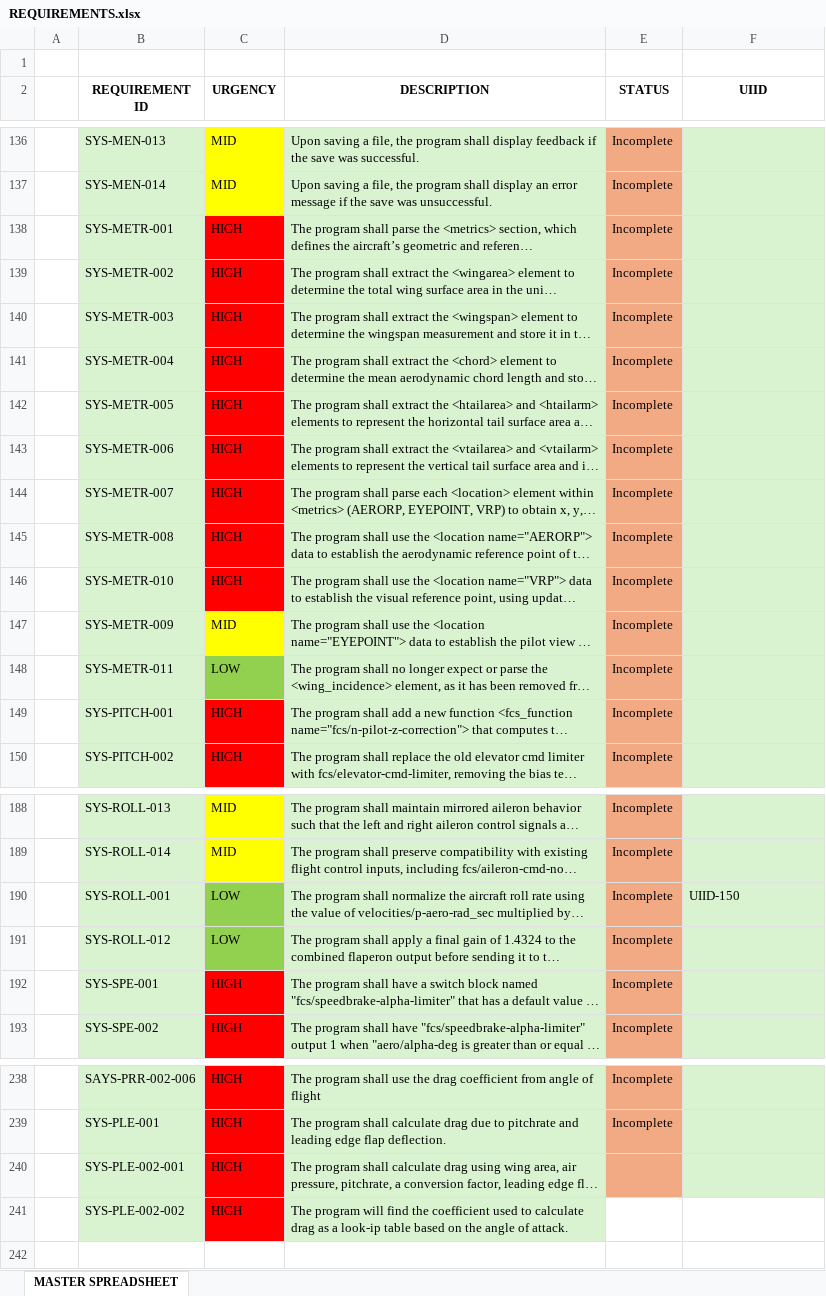
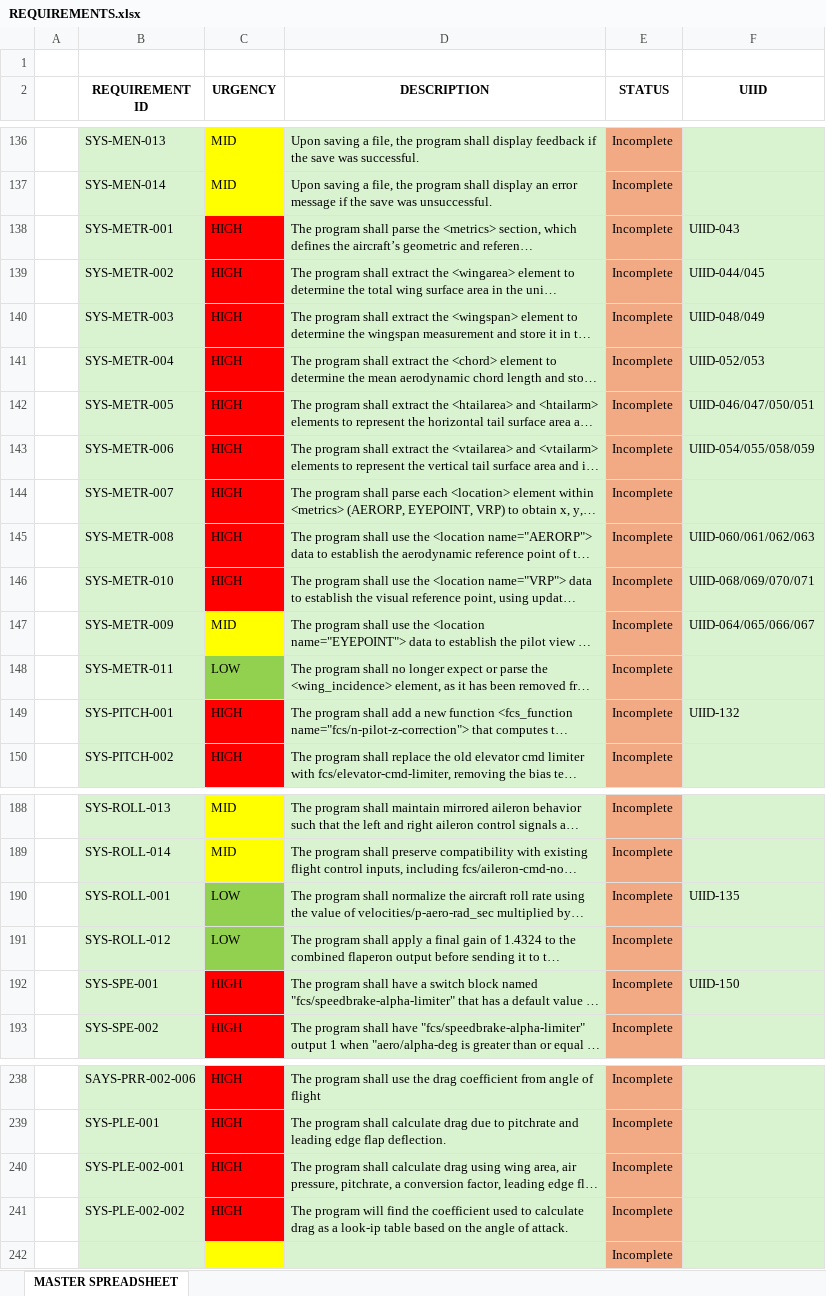
Before and after one commit to JC5467/jsbsimedit2, an Excel workbook: requirements_specification/REQUIREMENTS.xlsx, sheet MASTER SPREADSHEET, drawn as a sheet; only a part is shown, gaps mark what is left out; long unchanged cells end in …; values as stored, in another font and other column widths than the file's, no borders; the diff covers the shown part only; the diff names each change by its address in the sheet, - before the commit and + after, or states it on an @@ line.

Commit message:
Add UI References

```diff
--- a/requirements_specification/REQUIREMENTS.xlsx (sheet MASTER SPREADSHEET)
+++ b/requirements_specification/REQUIREMENTS.xlsx (sheet MASTER SPREADSHEET)
-F138 (UIID): (empty)
+F138 (UIID): UIID-043
-F139 (UIID): (empty)
+F139 (UIID): UIID-044/045
-F140 (UIID): (empty)
+F140 (UIID): UIID-048/049
-F141 (UIID): (empty)
+F141 (UIID): UIID-052/053
-F142 (UIID): (empty)
+F142 (UIID): UIID-046/047/050/051
-F143 (UIID): (empty)
+F143 (UIID): UIID-054/055/058/059
-F145 (UIID): (empty)
+F145 (UIID): UIID-060/061/062/063
-F146 (UIID): (empty)
+F146 (UIID): UIID-068/069/070/071
-F147 (UIID): (empty)
+F147 (UIID): UIID-064/065/066/067
-F149 (UIID): (empty)
+F149 (UIID): UIID-132
-F190 (UIID): UIID-150
+F190 (UIID): UIID-135
-F192 (UIID): (empty)
+F192 (UIID): UIID-150
-E240:E241 (STATUS): (empty)
+E240:E241 (STATUS): Incomplete
-E241 fill: none
+E241 fill: #F2AA84
-F241 fill: none
+F241 fill: #D9F2D0
+row 242:  |  |  |  | Incomplete
```
Also changed, not shown: 2 edited cells elsewhere in this sheet.
